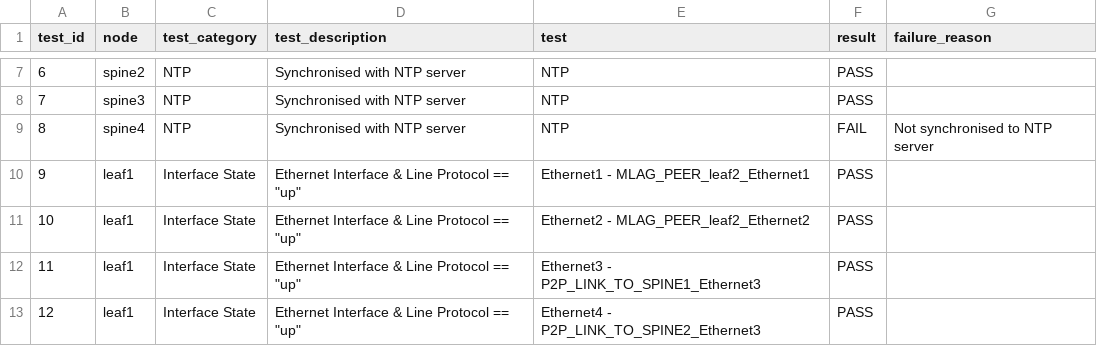
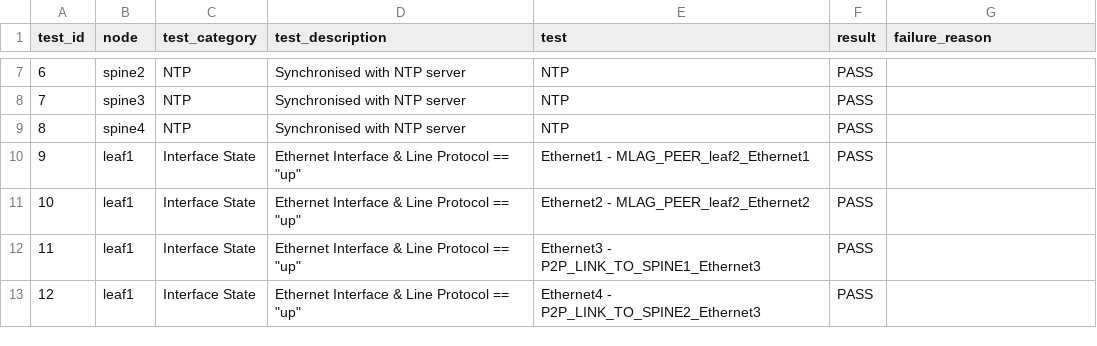
Before and after one commit to swamaki/V2_L5-CodeRepo, a CSV file: Ansible_AVD/AVD_L3LS/reports/FABRIC-state.csv, drawn as a sheet; only a part is shown, gaps mark what is left out.

```diff
--- a/Ansible_AVD/AVD_L3LS/reports/FABRIC-state.csv
+++ b/Ansible_AVD/AVD_L3LS/reports/FABRIC-state.csv
@@ -8,3 +8,3 @@ test_id,node,test_category,test_description,test,result,failure_reason
 7,spine3,NTP,Synchronised with NTP server,NTP,PASS,
-8,spine4,NTP,Synchronised with NTP server,NTP,FAIL,Not synchronised to NTP server
+8,spine4,NTP,Synchronised with NTP server,NTP,PASS,
 9,leaf1,Interface State,Ethernet Interface & Line Protocol == "up",Ethernet1 - MLAG_PEER_leaf2_Ethernet1,PASS,
```
Also changed, not shown: 3 other files.
